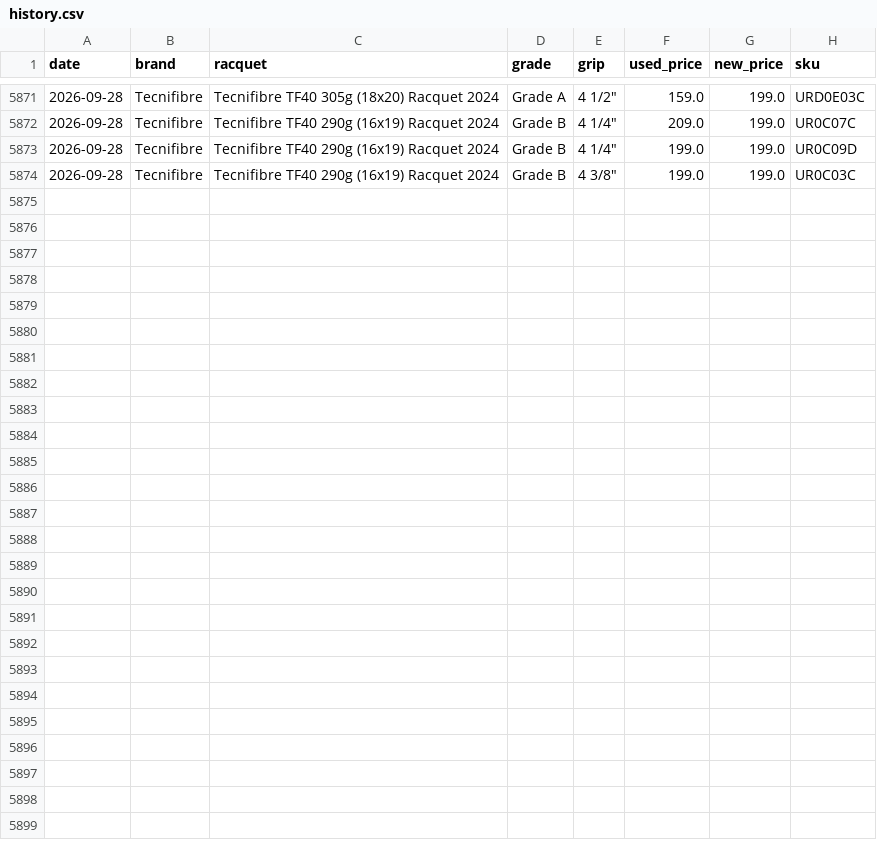
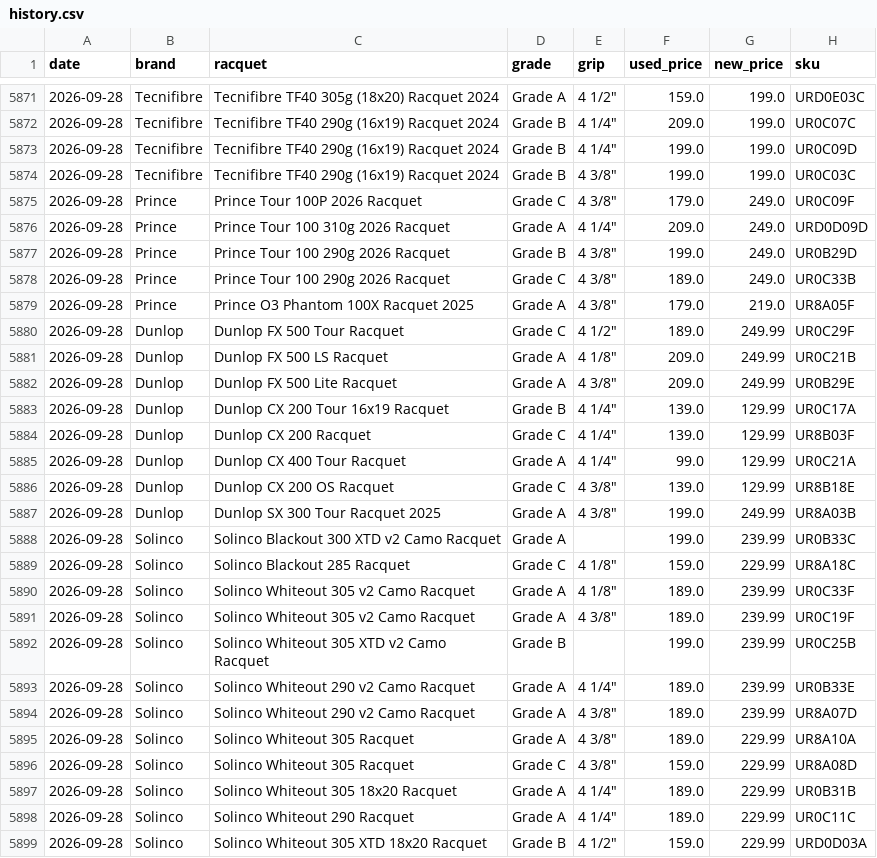
Before and after one commit to shudengnyc/tw-used-racket-tracker, a CSV file: history.csv, drawn as a sheet; only a part is shown, gaps mark what is left out.

```diff
--- a/history.csv
+++ b/history.csv
@@ -5874 +5874,26 @@ date,brand,racquet,grade,grip,used_price,new_price,sku
 2026-09-28,Tecnifibre,Tecnifibre TF40 290g (16x19) Racquet 2024,Grade B,"4 3/8""",199.0,199.0,UR0C03C
+2026-09-28,Prince,Prince Tour 100P 2026 Racquet,Grade C,"4 3/8""",179.0,249.0,UR0C09F
+2026-09-28,Prince,Prince Tour 100 310g 2026 Racquet,Grade A,"4 1/4""",209.0,249.0,URD0D09D
+2026-09-28,Prince,Prince Tour 100 290g 2026 Racquet,Grade B,"4 3/8""",199.0,249.0,UR0B29D
+2026-09-28,Prince,Prince Tour 100 290g 2026 Racquet,Grade C,"4 3/8""",189.0,249.0,UR0C33B
+2026-09-28,Prince,Prince O3 Phantom 100X Racquet 2025,Grade A,"4 3/8""",179.0,219.0,UR8A05F
+2026-09-28,Dunlop,Dunlop FX 500 Tour Racquet,Grade C,"4 1/2""",189.0,249.99,UR0C29F
+2026-09-28,Dunlop,Dunlop FX 500 LS Racquet,Grade A,"4 1/8""",209.0,249.99,UR0C21B
+2026-09-28,Dunlop,Dunlop FX 500 Lite Racquet,Grade A,"4 3/8""",209.0,249.99,UR0B29E
+2026-09-28,Dunlop,Dunlop CX 200 Tour 16x19 Racquet,Grade B,"4 1/4""",139.0,129.99,UR0C17A
+2026-09-28,Dunlop,Dunlop CX 200 Racquet,Grade C,"4 1/4""",139.0,129.99,UR8B03F
+2026-09-28,Dunlop,Dunlop CX 400 Tour Racquet,Grade A,"4 1/4""",99.0,129.99,UR0C21A
+2026-09-28,Dunlop,Dunlop CX 200 OS Racquet,Grade C,"4 3/8""",139.0,129.99,UR8B18E
+2026-09-28,Dunlop,Dunlop SX 300 Tour Racquet 2025,Grade A,"4 3/8""",199.0,249.99,UR8A03B
+2026-09-28,Solinco,Solinco Blackout 300 XTD v2 Camo Racquet,Grade A,,199.0,239.99,UR0B33C
+2026-09-28,Solinco,Solinco Blackout 285 Racquet,Grade C,"4 1/8""",159.0,229.99,UR8A18C
+2026-09-28,Solinco,Solinco Whiteout 305 v2 Camo Racquet,Grade A,"4 1/8""",189.0,239.99,UR0C33F
+2026-09-28,Solinco,Solinco Whiteout 305 v2 Camo Racquet,Grade A,"4 3/8""",189.0,239.99,UR0C19F
+2026-09-28,Solinco,Solinco Whiteout 305 XTD v2 Camo Racquet,Grade B,,199.0,239.99,UR0C25B
+2026-09-28,Solinco,Solinco Whiteout 290 v2 Camo Racquet,Grade A,"4 1/4""",189.0,239.99,UR0B33E
+2026-09-28,Solinco,Solinco Whiteout 290 v2 Camo Racquet,Grade A,"4 3/8""",189.0,239.99,UR8A07D
+2026-09-28,Solinco,Solinco Whiteout 305 Racquet,Grade A,"4 3/8""",189.0,229.99,UR8A10A
+2026-09-28,Solinco,Solinco Whiteout 305 Racquet,Grade C,"4 3/8""",159.0,229.99,UR8A08D
+2026-09-28,Solinco,Solinco Whiteout 305 18x20 Racquet,Grade A,"4 1/4""",189.0,229.99,UR0B31B
+2026-09-28,Solinco,Solinco Whiteout 290 Racquet,Grade A,"4 1/4""",189.0,229.99,UR0C11C
+2026-09-28,Solinco,Solinco Whiteout 305 XTD 18x20 Racquet,Grade B,"4 1/2""",159.0,229.99,URD0D03A
```
Also changed, not shown: 46 other files.
